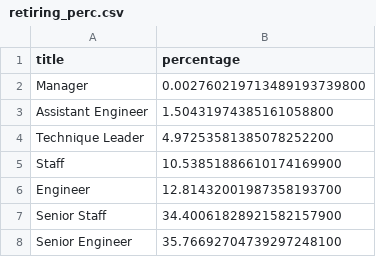
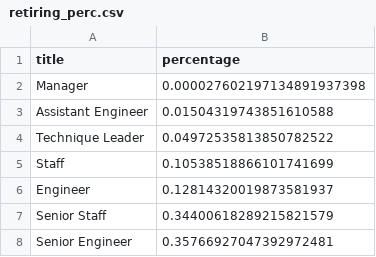
Before and after one commit to amandabr88/Pewlett-Hackard-Analysis, a CSV file: Resources/retiring_perc.csv, drawn as a sheet.

```diff
--- a/Resources/retiring_perc.csv
+++ b/Resources/retiring_perc.csv
@@ -1,8 +1,8 @@
 title,percentage
-Manager,0.002760219713489193739800
-Assistant Engineer,1.50431974385161058800
-Technique Leader,4.97253581385078252200
-Staff,10.53851886610174169900
-Engineer,12.81432001987358193700
-Senior Staff,34.40061828921582157900
-Senior Engineer,35.76692704739297248100
+Manager,0.000027602197134891937398
+Assistant Engineer,0.01504319743851610588
+Technique Leader,0.04972535813850782522
+Staff,0.10538518866101741699
+Engineer,0.12814320019873581937
+Senior Staff,0.34400618289215821579
+Senior Engineer,0.35766927047392972481
```
Also changed, not shown: 2 other files.
